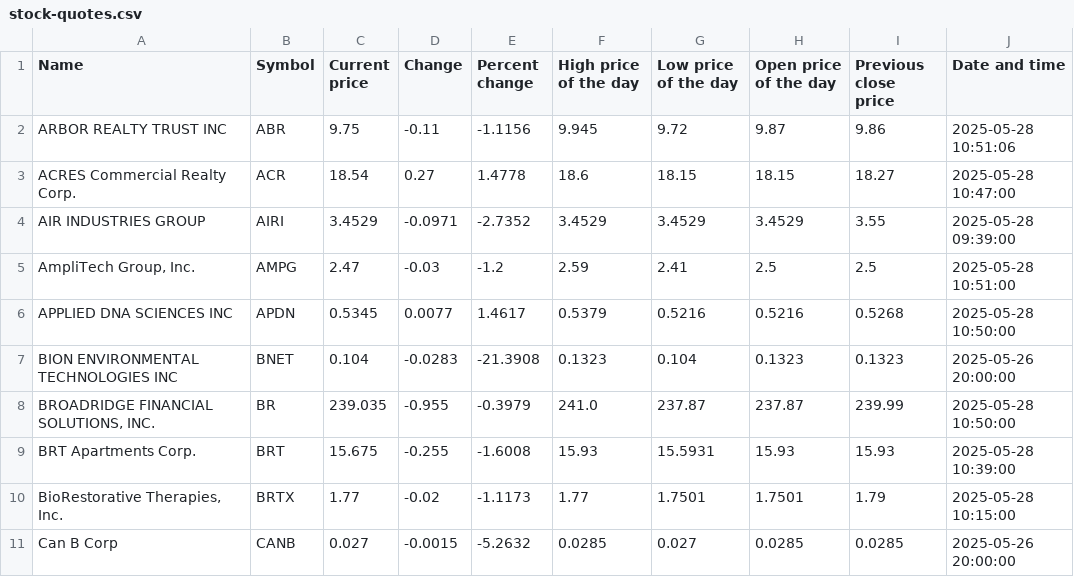
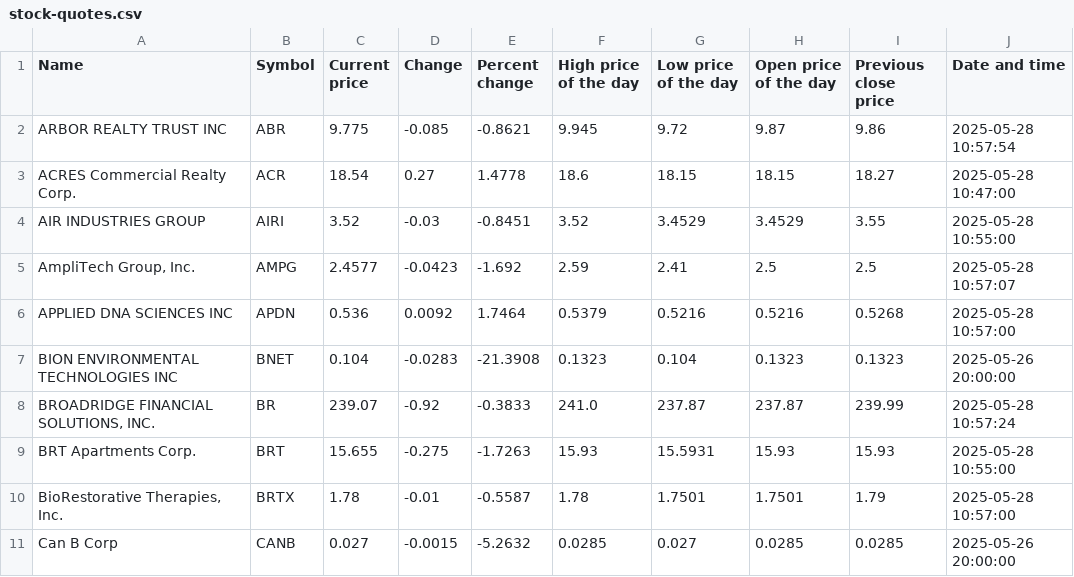
Before and after one commit to ariellemartinez/long-island-stock-quotes, a CSV file: csv/stock-quotes.csv, drawn as a sheet; only a part is shown; the diff covers the shown part only.

```diff
--- a/csv/stock-quotes.csv
+++ b/csv/stock-quotes.csv
@@ -1,11 +1,11 @@
 Name,Symbol,Current price,Change,Percent change,High price of the day,Low price of the day,Open price of the day,Previous close price,Date and time
-ARBOR REALTY TRUST INC,ABR,9.75,-0.11,-1.1156,9.945,9.72,9.87,9.86,2025-05-28 10:51:06
+ARBOR REALTY TRUST INC,ABR,9.775,-0.085,-0.8621,9.945,9.72,9.87,9.86,2025-05-28 10:57:54
 ACRES Commercial Realty Corp.,ACR,18.54,0.27,1.4778,18.6,18.15,18.15,18.27,2025-05-28 10:47:00
-AIR INDUSTRIES GROUP,AIRI,3.4529,-0.0971,-2.7352,3.4529,3.4529,3.4529,3.55,2025-05-28 09:39:00
-"AmpliTech Group, Inc.",AMPG,2.47,-0.03,-1.2,2.59,2.41,2.5,2.5,2025-05-28 10:51:00
-APPLIED DNA SCIENCES INC,APDN,0.5345,0.0077,1.4617,0.5379,0.5216,0.5216,0.5268,2025-05-28 10:50:00
+AIR INDUSTRIES GROUP,AIRI,3.52,-0.03,-0.8451,3.52,3.4529,3.4529,3.55,2025-05-28 10:55:00
+"AmpliTech Group, Inc.",AMPG,2.4577,-0.0423,-1.692,2.59,2.41,2.5,2.5,2025-05-28 10:57:07
+APPLIED DNA SCIENCES INC,APDN,0.536,0.0092,1.7464,0.5379,0.5216,0.5216,0.5268,2025-05-28 10:57:00
 BION ENVIRONMENTAL TECHNOLOGIES INC,BNET,0.104,-0.0283,-21.3908,0.1323,0.104,0.1323,0.1323,2025-05-26 20:00:00
-"BROADRIDGE FINANCIAL SOLUTIONS, INC.",BR,239.035,-0.955,-0.3979,241.0,237.87,237.87,239.99,2025-05-28 10:50:00
-BRT Apartments Corp.,BRT,15.675,-0.255,-1.6008,15.93,15.5931,15.93,15.93,2025-05-28 10:39:00
-"BioRestorative Therapies, Inc.",BRTX,1.77,-0.02,-1.1173,1.77,1.7501,1.7501,1.79,2025-05-28 10:15:00
+"BROADRIDGE FINANCIAL SOLUTIONS, INC.",BR,239.07,-0.92,-0.3833,241.0,237.87,237.87,239.99,2025-05-28 10:57:24
+BRT Apartments Corp.,BRT,15.655,-0.275,-1.7263,15.93,15.5931,15.93,15.93,2025-05-28 10:55:00
+"BioRestorative Therapies, Inc.",BRTX,1.78,-0.01,-0.5587,1.78,1.7501,1.7501,1.79,2025-05-28 10:57:00
 Can B Corp,CANB,0.027,-0.0015,-5.2632,0.0285,0.027,0.0285,0.0285,2025-05-26 20:00:00
```
Also changed, not shown: 99 edited cells elsewhere in this file.
